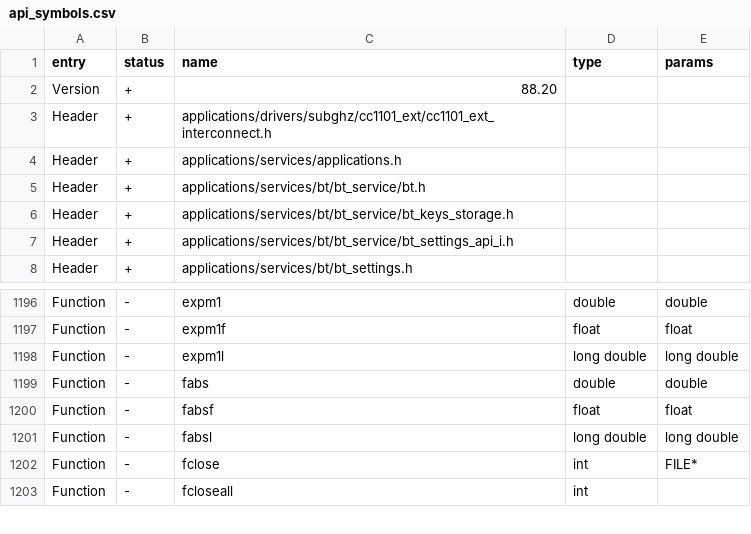
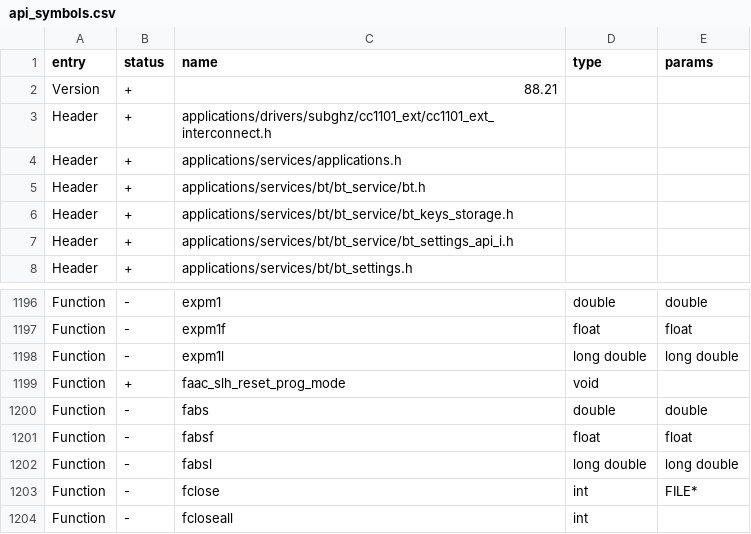
Before and after one commit to DarkFlippers/unleashed-firmware, a CSV file: targets/f7/api_symbols.csv, drawn as a sheet; only a part is shown, gaps mark what is left out.

```diff
--- a/targets/f7/api_symbols.csv
+++ b/targets/f7/api_symbols.csv
@@ -1,3 +1,3 @@
 entry,status,name,type,params
-Version,+,88.20,,
+Version,+,88.21,,
 Header,+,applications/drivers/subghz/cc1101_ext/cc1101_ext_interconnect.h,,
@@ -1198,2 +1198,3 @@ Function,-,expm1f,float,float
 Function,-,expm1l,long double,long double
+Function,+,faac_slh_reset_prog_mode,void,
 Function,-,fabs,double,double
```
Also changed, not shown: 3 other files.
